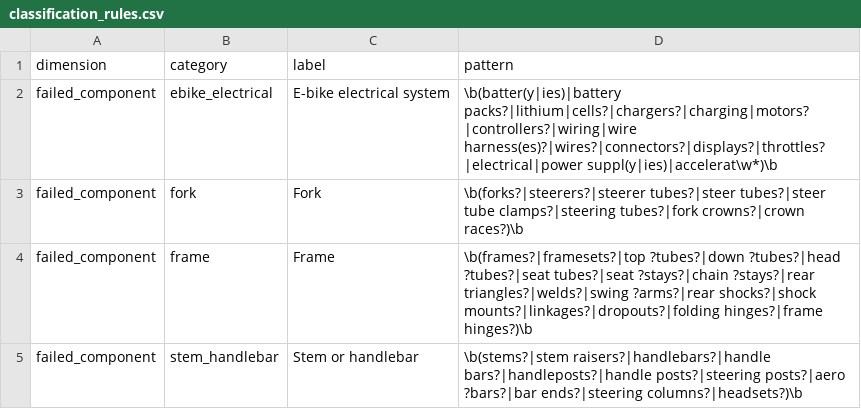
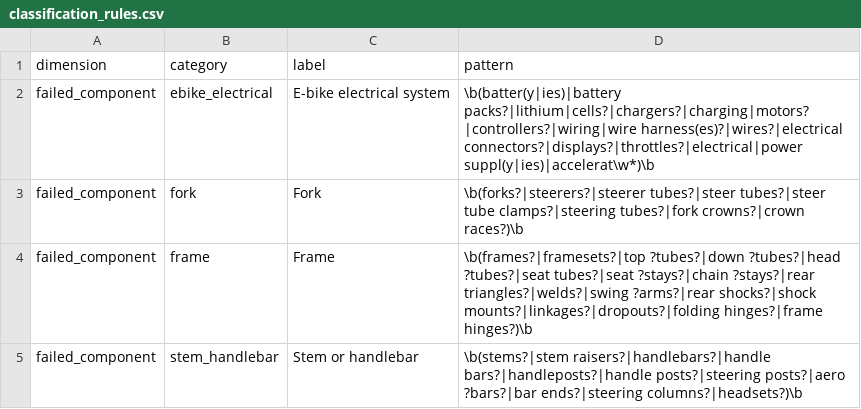
Before and after one commit to emmabranch/bike-recall-surveillance, a CSV file: methods/classification_rules.csv, drawn as a sheet; only a part is shown.

```diff
--- a/methods/classification_rules.csv
+++ b/methods/classification_rules.csv
@@ -1,3 +1,3 @@
 dimension,category,label,pattern
-failed_component,ebike_electrical,E-bike electrical system,\b(batter(y|ies)|battery packs?|lithium|cells?|chargers?|charging|motors?|controllers?|wiring|wire harness(es)?|wires?|connectors?|displays?|throttles?|electrical|power suppl(y|ies)|accelerat\w*)\b
+failed_component,ebike_electrical,E-bike electrical system,\b(batter(y|ies)|battery packs?|lithium|cells?|chargers?|charging|motors?|controllers?|wiring|wire harness(es)?|wires?|electrical connectors?|displays?|throttles?|electrical|power suppl(y|ies)|accelerat\w*)\b
 failed_component,fork,Fork,\b(forks?|steerers?|steerer tubes?|steer tubes?|steer tube clamps?|steering tubes?|fork crowns?|crown races?)\b
```
Also changed, not shown: data/bike_recalls.csv, data/data_dictionary.csv, 13 other files.
